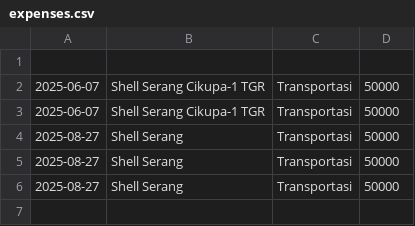
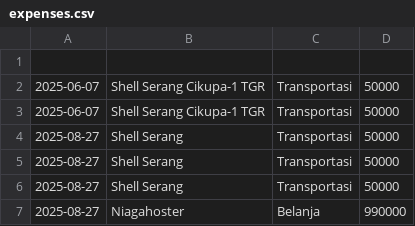
Before and after one commit to muskmusk-IT/expense-tracker-ai, a CSV file: data/expenses.csv, drawn as a sheet.

```diff
--- a/data/expenses.csv
+++ b/data/expenses.csv
@@ -6 +6,2 @@
 2025-08-27,Shell Serang,Transportasi,50000
+2025-08-27,Niagahoster,Belanja,990000
```
Also changed, not shown: 2 other files.
